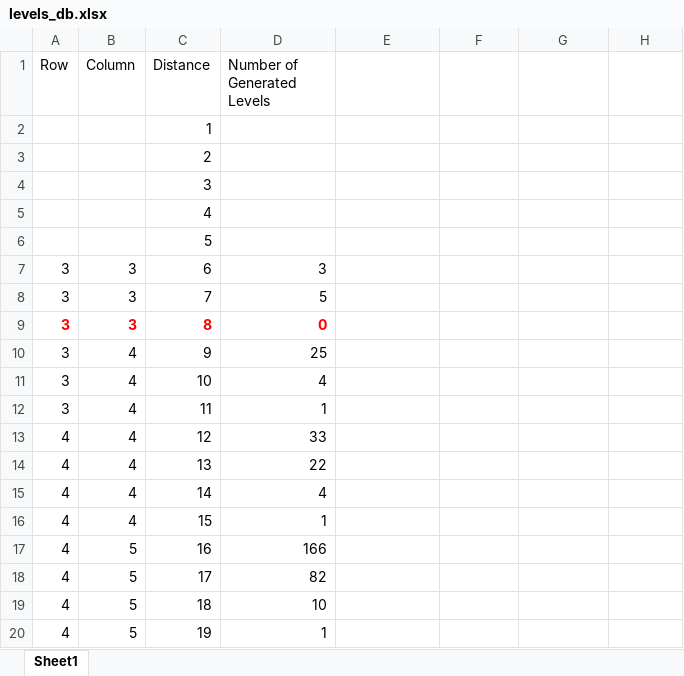
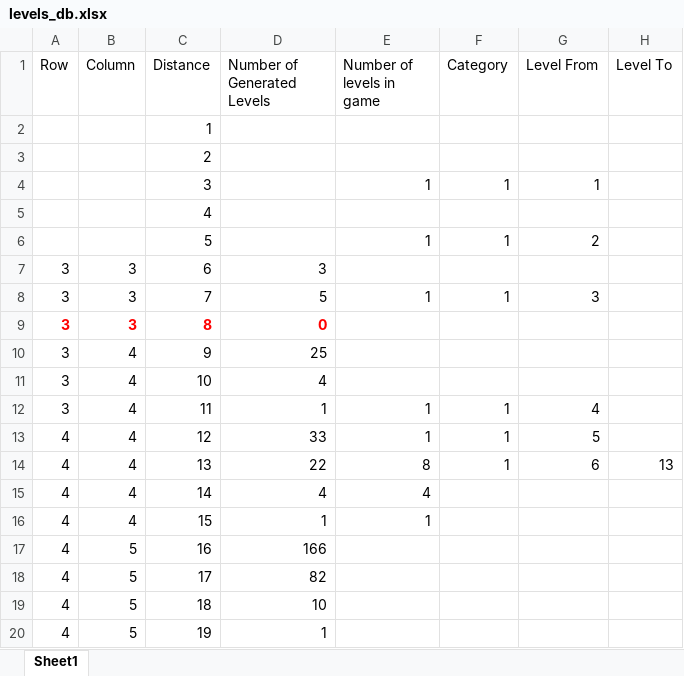
Before and after one commit to kentmonh/godot_fill_mazes, an Excel workbook: Data_Levels/levels_db.xlsx, sheet Sheet1, drawn as a sheet; only a part is shown; values as stored, in another font and other column widths than the file's, no borders; the diff names each change by its address in the sheet, - before the commit and + after, or states it on an @@ line.

Commit message:
Edit create levels from txt file and add more levels

```diff
--- a/Data_Levels/levels_db.xlsx (sheet Sheet1)
+++ b/Data_Levels/levels_db.xlsx (sheet Sheet1)
-E1: (empty)
+E1: Number of levels in game
-F1: (empty)
+F1: Category
-G1: (empty)
+G1: Level From
-H1: (empty)
+H1: Level To
-E4 (Number of levels in game): (empty)
+E4 (Number of levels in game): 1
-F4 (Category): (empty)
+F4 (Category): 1
-G4 (Level From): (empty)
+G4 (Level From): 1
-E6 (Number of levels in game): (empty)
+E6 (Number of levels in game): 1
-F6 (Category): (empty)
+F6 (Category): 1
-G6 (Level From): (empty)
+G6 (Level From): 2
-E8 (Number of levels in game): (empty)
+E8 (Number of levels in game): 1
-F8 (Category): (empty)
+F8 (Category): 1
-G8 (Level From): (empty)
+G8 (Level From): 3
-E12:E13 (Number of levels in game): (empty)
+E12:E13 (Number of levels in game): 1
-F12:F14 (Category): (empty)
+F12:F14 (Category): 1
-G12 (Level From): (empty)
+G12 (Level From): 4
-G13 (Level From): (empty)
+G13 (Level From): 5
-E14 (Number of levels in game): (empty)
+E14 (Number of levels in game): 8
-G14 (Level From): (empty)
+G14 (Level From): 6
-H14 (Level To): (empty)
+H14 (Level To): 13
-E15 (Number of levels in game): (empty)
+E15 (Number of levels in game): 4
-E16 (Number of levels in game): (empty)
+E16 (Number of levels in game): 1
```
Also changed, not shown: 15 other files.
